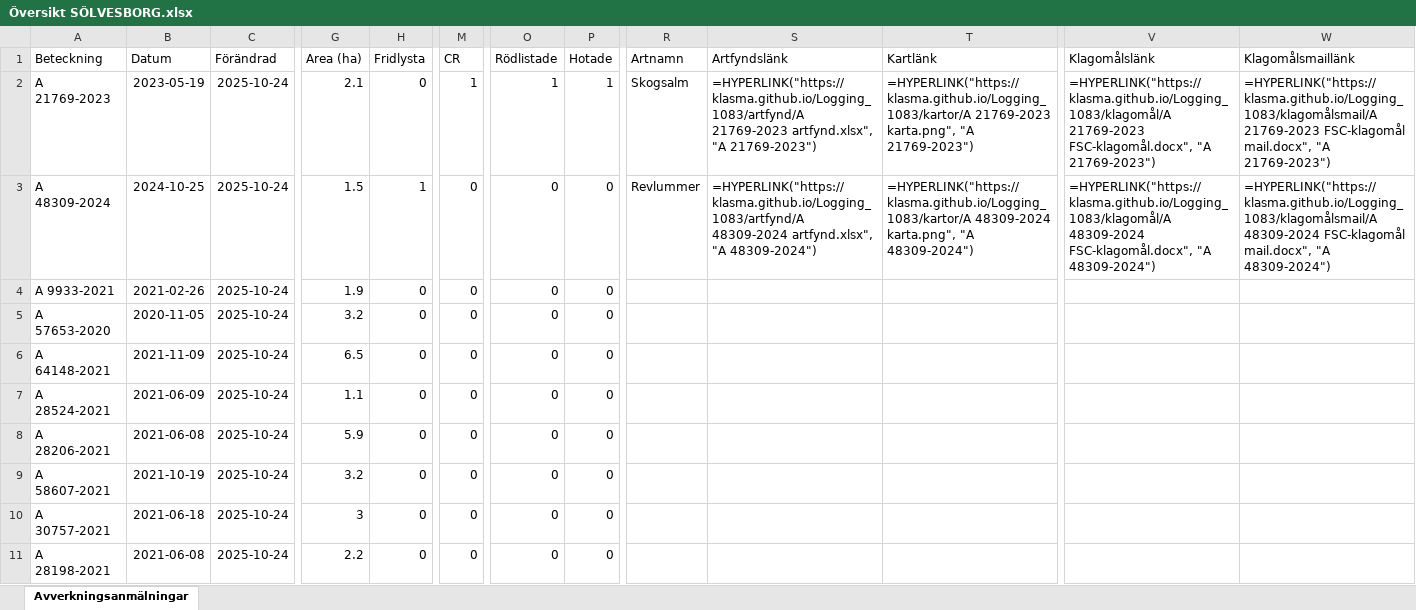
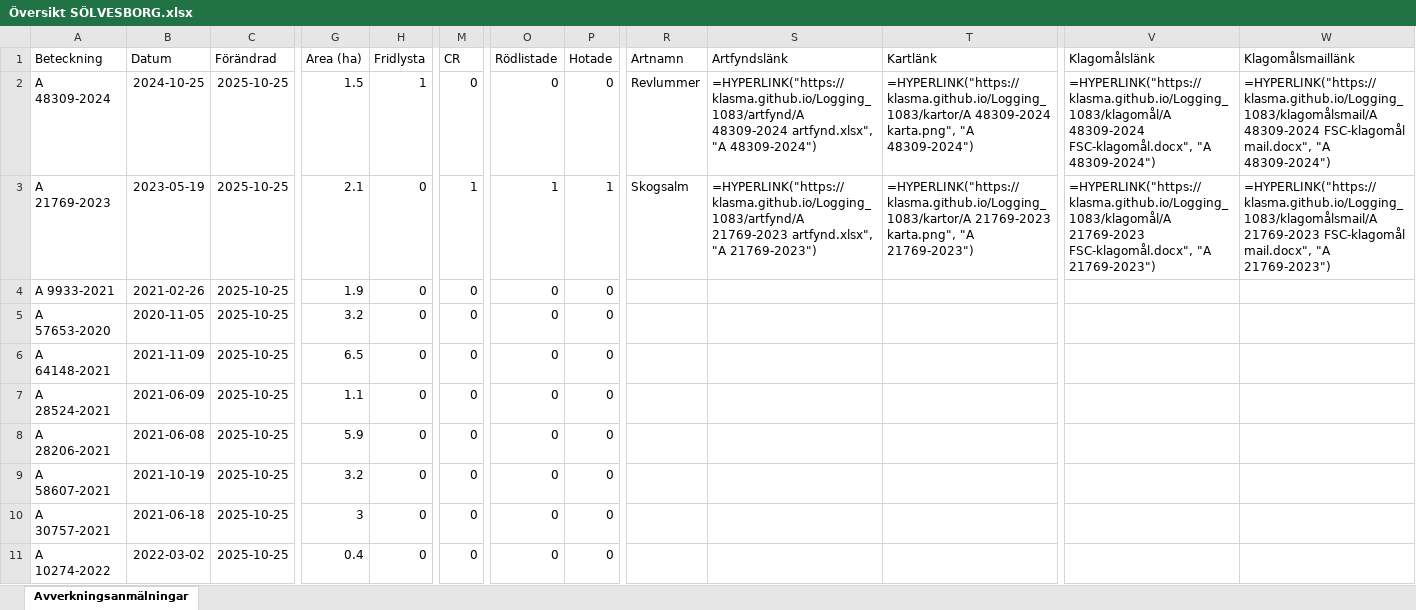
Before and after one commit to klasma/Logging_1083, an Excel workbook: Översikt SÖLVESBORG.xlsx, sheet Avverkningsanmälningar, drawn as a sheet; only a part is shown, gaps mark what is left out; values as stored, in another font and other column widths than the file's, no borders; formulas without a stored value are shown as written; the diff covers the shown part only; the diff names each change by its address in the sheet, - before the commit and + after, or states it on an @@ line.

```diff
--- a/Översikt SÖLVESBORG.xlsx (sheet Avverkningsanmälningar)
+++ b/Översikt SÖLVESBORG.xlsx (sheet Avverkningsanmälningar)
-A2 (Beteckning): A 21769-2023
+A2 (Beteckning): A 48309-2024
-B2 (Datum): 2023-05-19
+B2 (Datum): 2024-10-25
-C2:C11 (Förändrad): 2025-10-24
+C2:C11 (Förändrad): 2025-10-25
-G2 (Area (ha)): 2.1
+G2 (Area (ha)): 1.5
-H2 (Fridlysta): 0
+H2 (Fridlysta): 1
-M2 (CR): 1
+M2 (CR): 0
-O2 (Rödlistade): 1
+O2 (Rödlistade): 0
-P2 (Hotade): 1
+P2 (Hotade): 0
-R2 (Artnamn): Skogsalm
+R2 (Artnamn): Revlummer
-S2 (Artfyndslänk): =HYPERLINK("https://klasma.github.io/Logging_1083/artfynd/A 21769-2023 artfynd.xlsx", "A 21769-2023")
+S2 (Artfyndslänk): =HYPERLINK("https://klasma.github.io/Logging_1083/artfynd/A 48309-2024 artfynd.xlsx", "A 48309-2024")
-T2 (Kartlänk): =HYPERLINK("https://klasma.github.io/Logging_1083/kartor/A 21769-2023 karta.png", "A 21769-2023")
+T2 (Kartlänk): =HYPERLINK("https://klasma.github.io/Logging_1083/kartor/A 48309-2024 karta.png", "A 48309-2024")
-V2 (Klagomålslänk): =HYPERLINK("https://klasma.github.io/Logging_1083/klagomål/A 21769-2023 FSC-klagomål.docx", "A 21769-2023")
+V2 (Klagomålslänk): =HYPERLINK("https://klasma.github.io/Logging_1083/klagomål/A 48309-2024 FSC-klagomål.docx", "A 48309-2024")
-W2 (Klagomålsmaillänk): =HYPERLINK("https://klasma.github.io/Logging_1083/klagomålsmail/A 21769-2023 FSC-klagomål mail.docx", "A 21769-2023")
+W2 (Klagomålsmaillänk): =HYPERLINK("https://klasma.github.io/Logging_1083/klagomålsmail/A 48309-2024 FSC-klagomål mail.docx", "A 48309-2024")
-A3 (Beteckning): A 48309-2024
+A3 (Beteckning): A 21769-2023
-B3 (Datum): 2024-10-25
+B3 (Datum): 2023-05-19
-G3 (Area (ha)): 1.5
+G3 (Area (ha)): 2.1
-H3 (Fridlysta): 1
+H3 (Fridlysta): 0
-M3 (CR): 0
+M3 (CR): 1
-O3 (Rödlistade): 0
+O3 (Rödlistade): 1
-P3 (Hotade): 0
+P3 (Hotade): 1
-R3 (Artnamn): Revlummer
+R3 (Artnamn): Skogsalm
-S3 (Artfyndslänk): =HYPERLINK("https://klasma.github.io/Logging_1083/artfynd/A 48309-2024 artfynd.xlsx", "A 48309-2024")
+S3 (Artfyndslänk): =HYPERLINK("https://klasma.github.io/Logging_1083/artfynd/A 21769-2023 artfynd.xlsx", "A 21769-2023")
-T3 (Kartlänk): =HYPERLINK("https://klasma.github.io/Logging_1083/kartor/A 48309-2024 karta.png", "A 48309-2024")
+T3 (Kartlänk): =HYPERLINK("https://klasma.github.io/Logging_1083/kartor/A 21769-2023 karta.png", "A 21769-2023")
-V3 (Klagomålslänk): =HYPERLINK("https://klasma.github.io/Logging_1083/klagomål/A 48309-2024 FSC-klagomål.docx", "A 48309-2024")
+V3 (Klagomålslänk): =HYPERLINK("https://klasma.github.io/Logging_1083/klagomål/A 21769-2023 FSC-klagomål.docx", "A 21769-2023")
-W3 (Klagomålsmaillänk): =HYPERLINK("https://klasma.github.io/Logging_1083/klagomålsmail/A 48309-2024 FSC-klagomål mail.docx", "A 48309-2024")
+W3 (Klagomålsmaillänk): =HYPERLINK("https://klasma.github.io/Logging_1083/klagomålsmail/A 21769-2023 FSC-klagomål mail.docx", "A 21769-2023")
-A11 (Beteckning): A 28198-2021
+A11 (Beteckning): A 10274-2022
-B11 (Datum): 2021-06-08
+B11 (Datum): 2022-03-02
-G11 (Area (ha)): 2.2
+G11 (Area (ha)): 0.4
```
Also changed, not shown: 337 edited cells elsewhere in this sheet, artfynd/A 21769-2023 artfynd.xlsx, artfynd/A 48309-2024 artfynd.xlsx, 9 other files.
